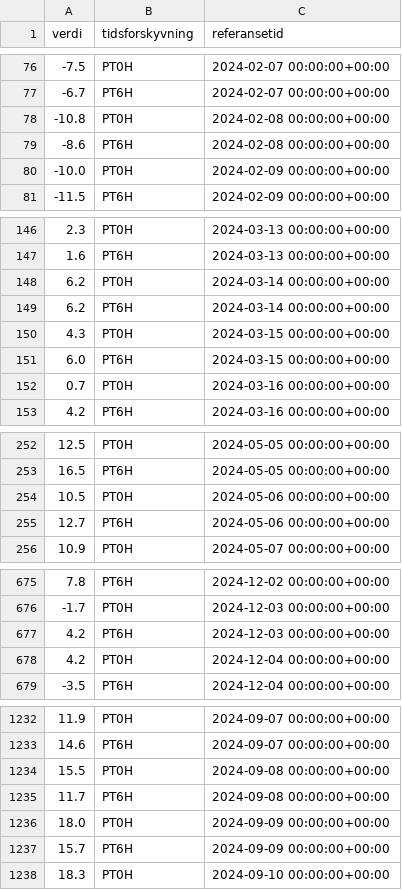
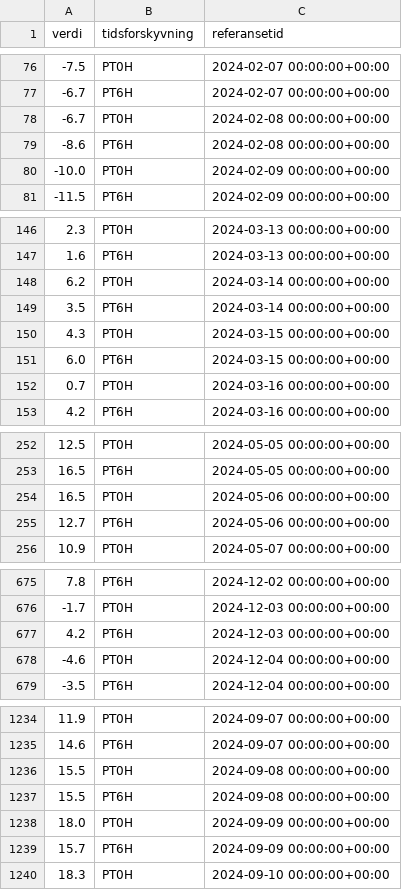
Before and after one commit to Sofihage/Milj-dataanalyse, a CSV file: data/clean_temperature.csv, drawn as a sheet; only a part is shown, gaps mark what is left out; the diff covers the shown part only.

```diff
--- a/data/clean_temperature.csv
+++ b/data/clean_temperature.csv
@@ -77,3 +77,3 @@ verdi,tidsforskyvning,referansetid
 -6.7,PT6H,2024-02-07 00:00:00+00:00
--10.8,PT0H,2024-02-08 00:00:00+00:00
+-6.7,PT0H,2024-02-08 00:00:00+00:00
 -8.6,PT6H,2024-02-08 00:00:00+00:00
@@ -148,3 +148,3 @@ verdi,tidsforskyvning,referansetid
 6.2,PT0H,2024-03-14 00:00:00+00:00
-6.2,PT6H,2024-03-14 00:00:00+00:00
+3.5,PT6H,2024-03-14 00:00:00+00:00
 4.3,PT0H,2024-03-15 00:00:00+00:00
@@ -253,3 +253,3 @@ verdi,tidsforskyvning,referansetid
 16.5,PT6H,2024-05-05 00:00:00+00:00
-10.5,PT0H,2024-05-06 00:00:00+00:00
+16.5,PT0H,2024-05-06 00:00:00+00:00
 12.7,PT6H,2024-05-06 00:00:00+00:00
@@ -677,3 +677,3 @@ verdi,tidsforskyvning,referansetid
 4.2,PT6H,2024-12-03 00:00:00+00:00
-4.2,PT0H,2024-12-04 00:00:00+00:00
+-4.6,PT0H,2024-12-04 00:00:00+00:00
 -3.5,PT6H,2024-12-04 00:00:00+00:00
@@ -1234,3 +1236,3 @@ verdi,tidsforskyvning,referansetid
 15.5,PT0H,2024-09-08 00:00:00+00:00
-11.7,PT6H,2024-09-08 00:00:00+00:00
+15.5,PT6H,2024-09-08 00:00:00+00:00
 18.0,PT0H,2024-09-09 00:00:00+00:00
```
Also changed, not shown: 4 added rows and 7 edited cells elsewhere in this file, 1 other file.
